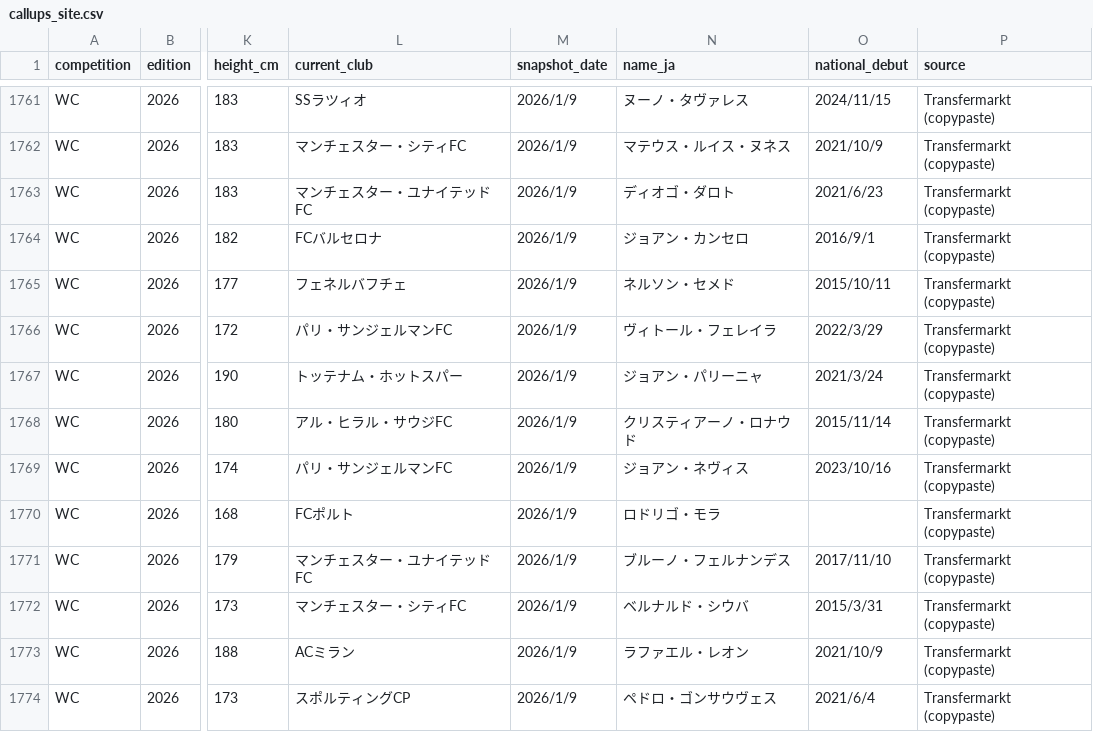
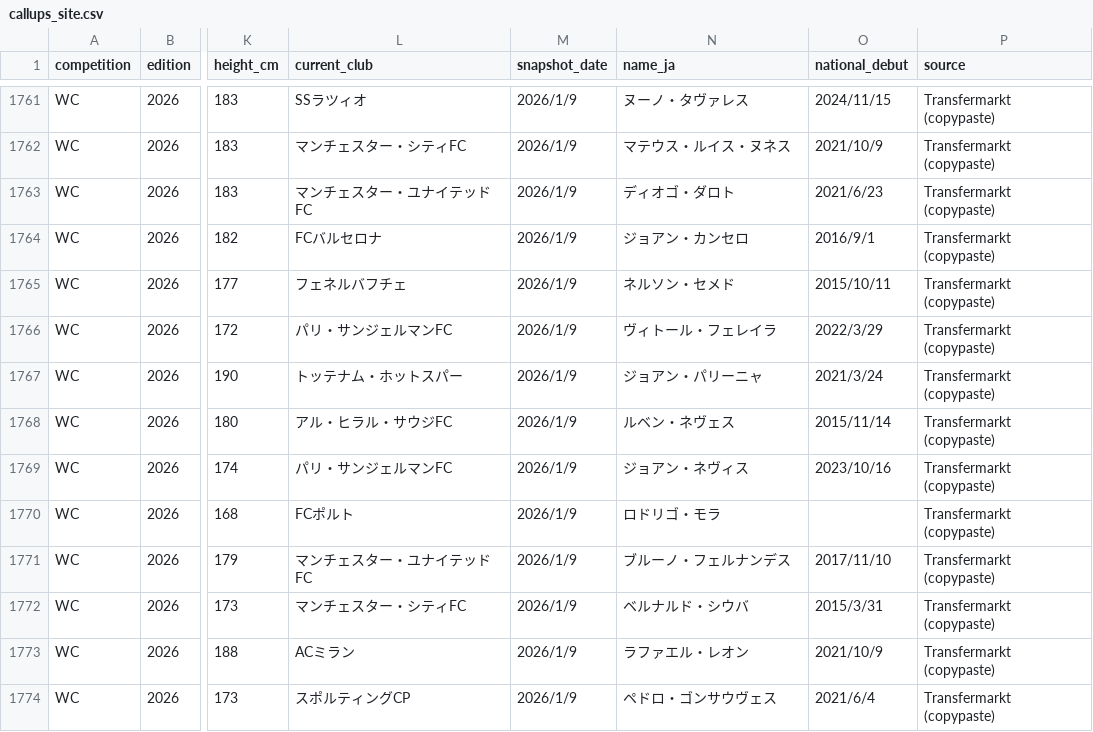
Before and after one commit to football-archive/start, a CSV file: src/data/callups_site.csv, drawn as a sheet; only a part is shown, gaps mark what is left out; the diff names each change by its address in the sheet, - before the commit and + after, or states it on an @@ line.

Commit message:
WC代表ページ完成・招集歴表示・トップUI改善

```diff
--- a/src/data/callups_site.csv
+++ b/src/data/callups_site.csv
-N1768 (name_ja): クリスティアーノ・ロナウド
+N1768 (name_ja): ルベン・ネヴェス
```
